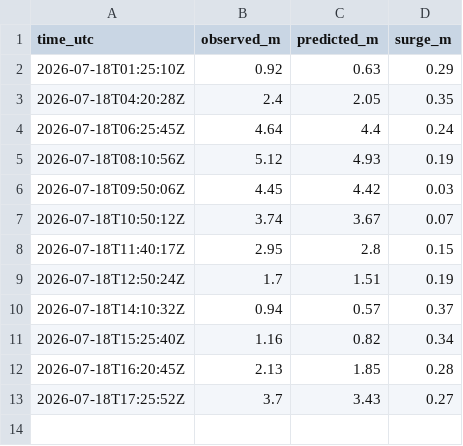
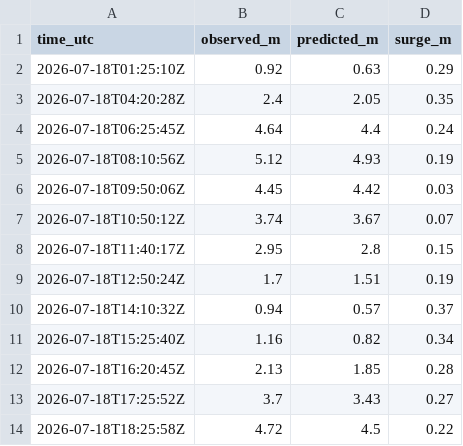
Before and after one commit to bobmorek/Jucotime, a CSV file: data/tide/falmouth-docks/2026-07/2026-07-18.csv, drawn as a sheet; the diff names each change by its address in the sheet, - before the commit and + after, or states it on an @@ line.

```diff
--- a/data/tide/falmouth-docks/2026-07/2026-07-18.csv
+++ b/data/tide/falmouth-docks/2026-07/2026-07-18.csv
+row 14: 2026-07-18T18:25:58Z | 4.72 | 4.5 | 0.22
```
Also changed, not shown: 1 other file.
